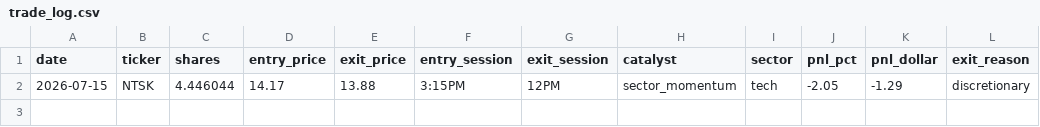
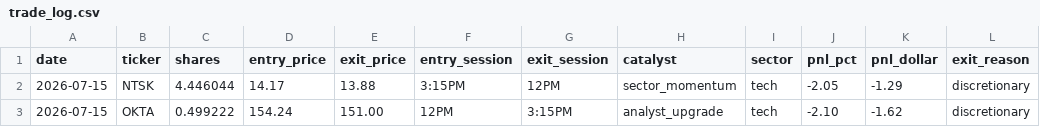
Before and after one commit to AztecNightmare365/claude-trading-tasks, a CSV file: trade_log.csv, drawn as a sheet.

```diff
--- a/trade_log.csv
+++ b/trade_log.csv
@@ -2 +2,2 @@ date,ticker,shares,entry_price,exit_price,entry_session,exit_session,catalyst,se
 2026-07-15,NTSK,4.446044,14.17,13.88,3:15PM,12PM,sector_momentum,tech,-2.05,-1.29,discretionary
+2026-07-15,OKTA,0.499222,154.24,151.00,12PM,3:15PM,analyst_upgrade,tech,-2.10,-1.62,discretionary
```
Also changed, not shown: 1 other file.
